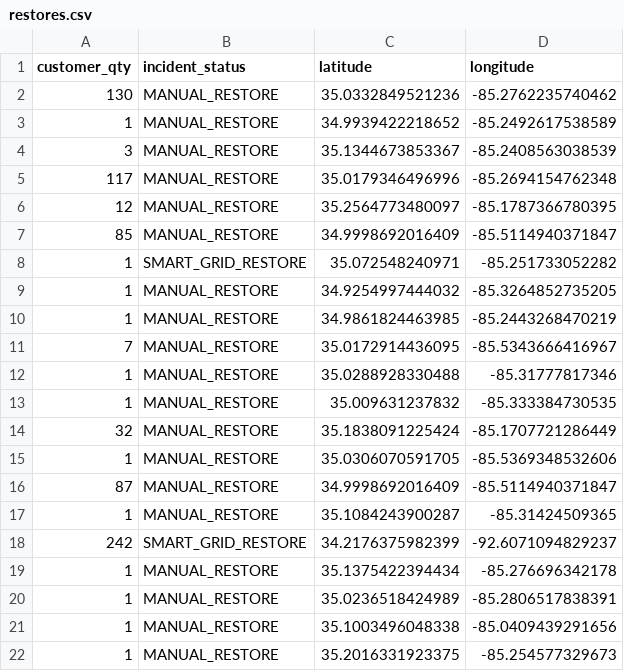
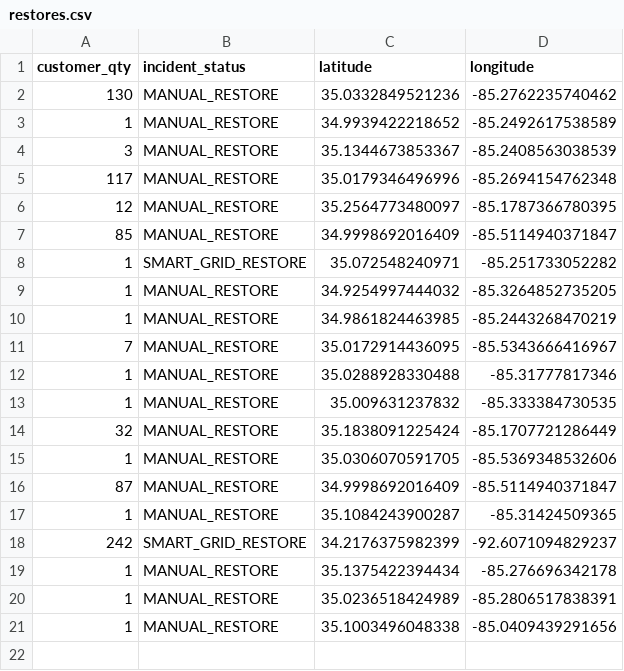
Before and after one commit to officeofperformancemanagement/public-epb-data, a CSV file: restores.csv, drawn as a sheet; the diff names each change by its address in the sheet, - before the commit and + after, or states it on an @@ line.

```diff
--- a/restores.csv
+++ b/restores.csv
-row 22: 1 | MANUAL_RESTORE | 35.2016331923375 | -85.254577329673
```
Also changed, not shown: 3 other files.
